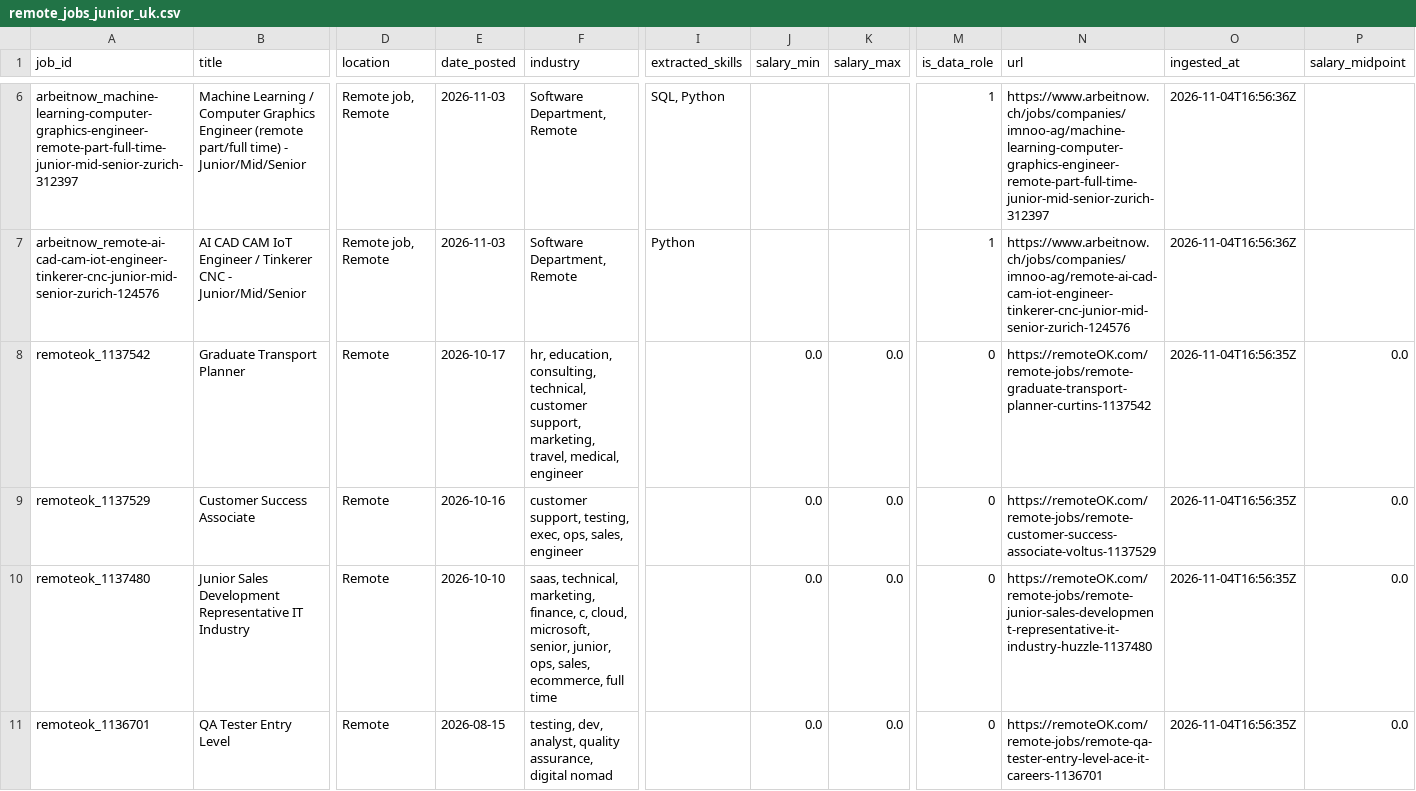
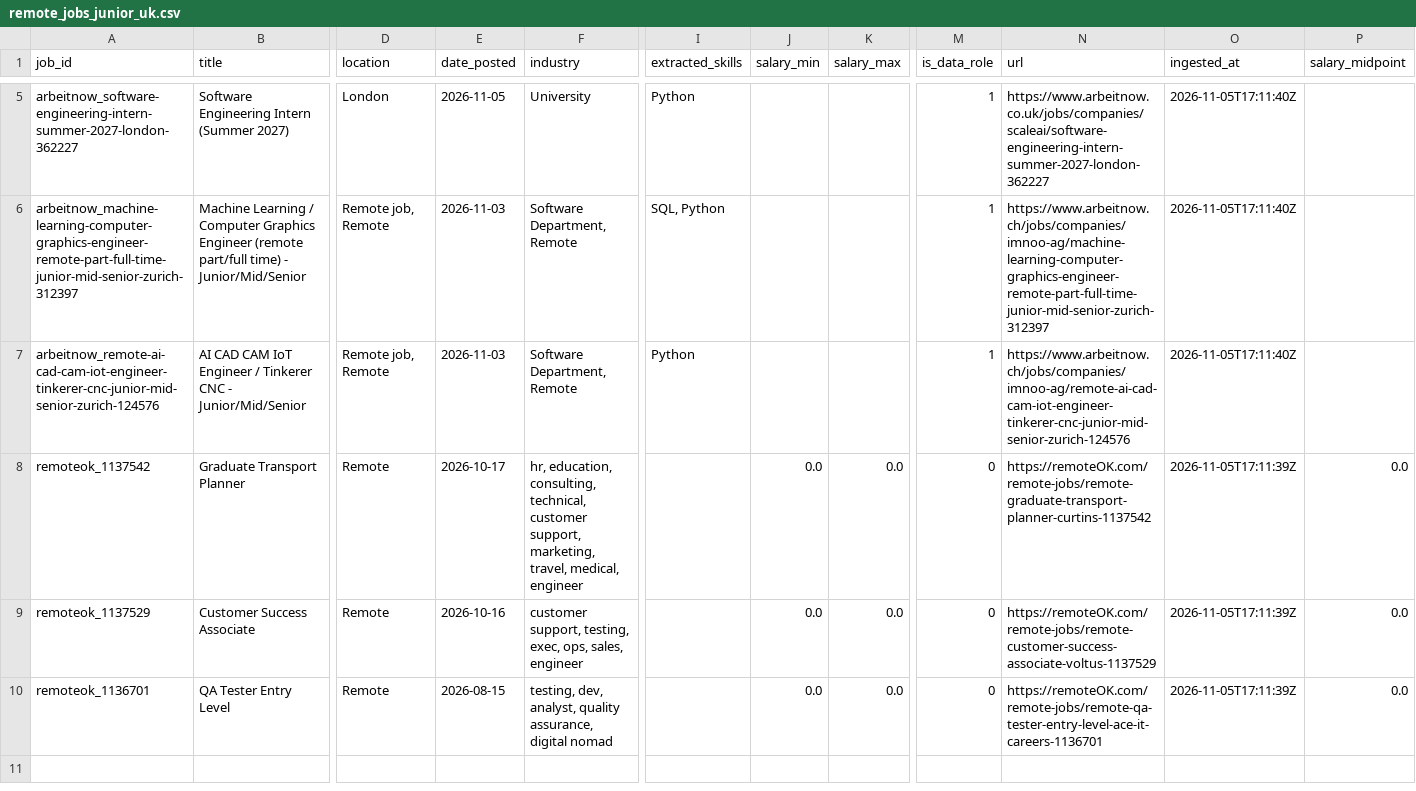
Before and after one commit to toonice/remote-job-market-pipeline, a CSV file: data/remote_jobs_junior_uk.csv, drawn as a sheet; only a part is shown, gaps mark what is left out; removed rows and columns are numbered as before the commit, all else as after; rows hold the shown columns only; the diff covers the shown part only; the diff names each change by its address in the sheet, - before the commit and + after, or states it on an @@ line.

```diff
--- a/data/remote_jobs_junior_uk.csv
+++ b/data/remote_jobs_junior_uk.csv
+row 5: arbeitnow_software-engineering-intern-summer-2027-london-362227 | Software Engineering Intern (Summer 2027) | London | 2026-11-05 | University | Python |  |  | 1 | https://www.arbeitnow.co.uk/jobs/companies/scaleai/software-engineering-intern-summer-2027-london-362227 | 2026-11-05T17:11:40Z
-O6:O7 (ingested_at): 2026-11-04T16:56:36Z
+O6:O7 (ingested_at): 2026-11-05T17:11:40Z
-O8:O9 (ingested_at): 2026-11-04T16:56:35Z
+O8:O9 (ingested_at): 2026-11-05T17:11:39Z
-row 10: remoteok_1137480 | Junior Sales Development Representative IT Industry | Remote | 2026-10-10 | saas, technical, marketing, finance, c, cloud, microsoft, senior, junior, ops, sales, ecommerce, full time |  | 0.0 | 0.0 | 0 | https://remoteOK.com/remote-jobs/remote-junior-sales-development-representative-it-industry-huzzle-1137480 | 2026-11-04T16:56:35Z | 0.0
-O10 (ingested_at): 2026-11-04T16:56:35Z
+O10 (ingested_at): 2026-11-05T17:11:39Z
```
Also changed, not shown: 3 added rows and 4 removed rows elsewhere in this file, data/remote_jobs_tableau.csv, data/remote_jobs_tableau_all.csv, 2 other files.
